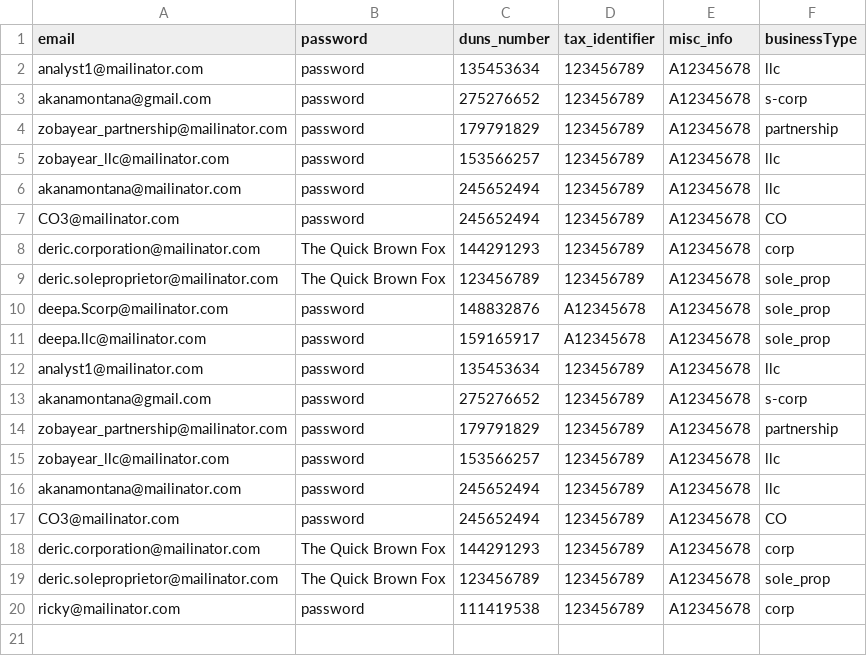
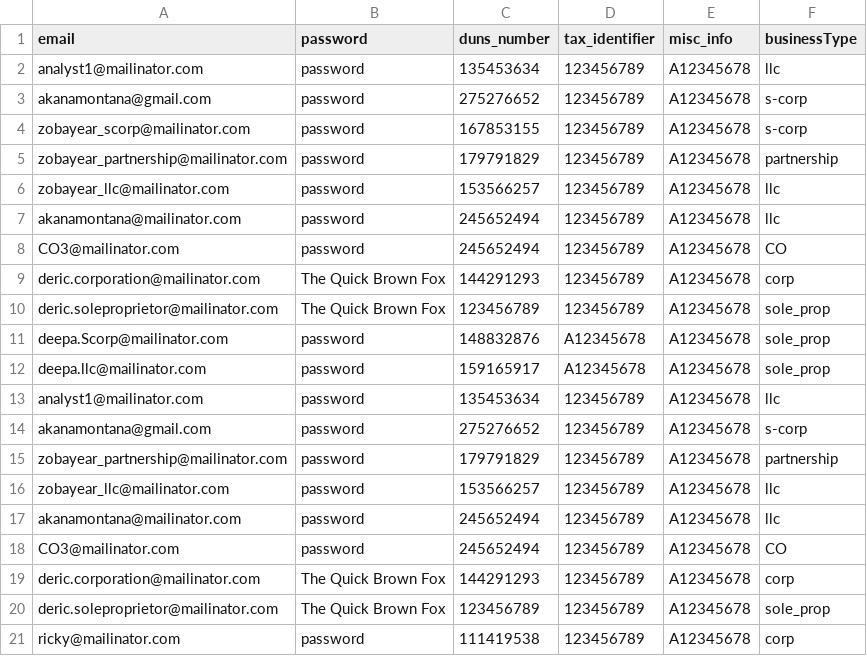
Before and after one commit to USDA-T/Web-Craw, a CSV file: src/main/resources/fixtures_development.csv, drawn as a sheet.

```diff
--- a/src/main/resources/fixtures_development.csv
+++ b/src/main/resources/fixtures_development.csv
@@ -3,2 +3,3 @@ analyst1@mailinator.com,password,135453634,123456789,A12345678,llc
 akanamontana@gmail.com,password,275276652,123456789,A12345678,s-corp
+zobayear_scorp@mailinator.com,password,167853155,123456789,A12345678,s-corp
 zobayear_partnership@mailinator.com,password,179791829,123456789,A12345678,partnership
```
Also changed, not shown: 3 other files.
